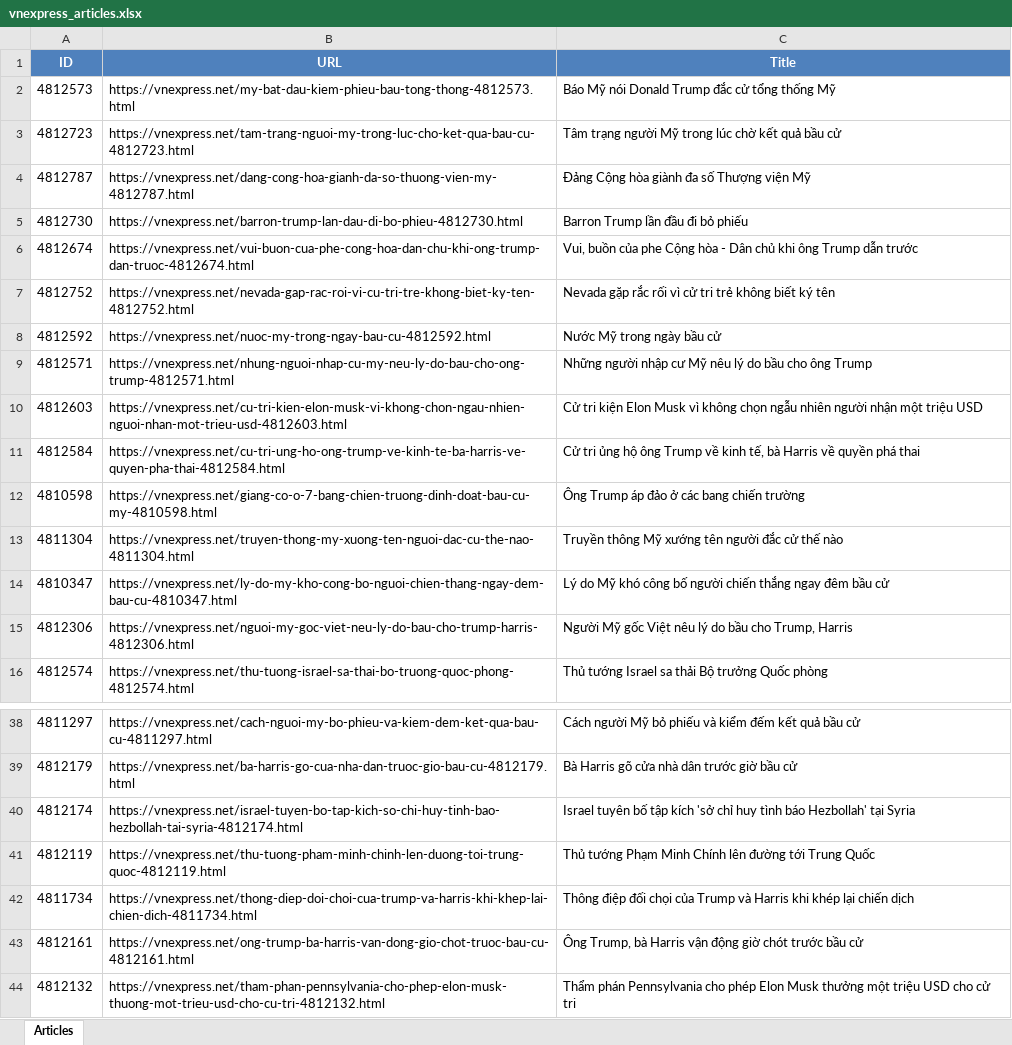
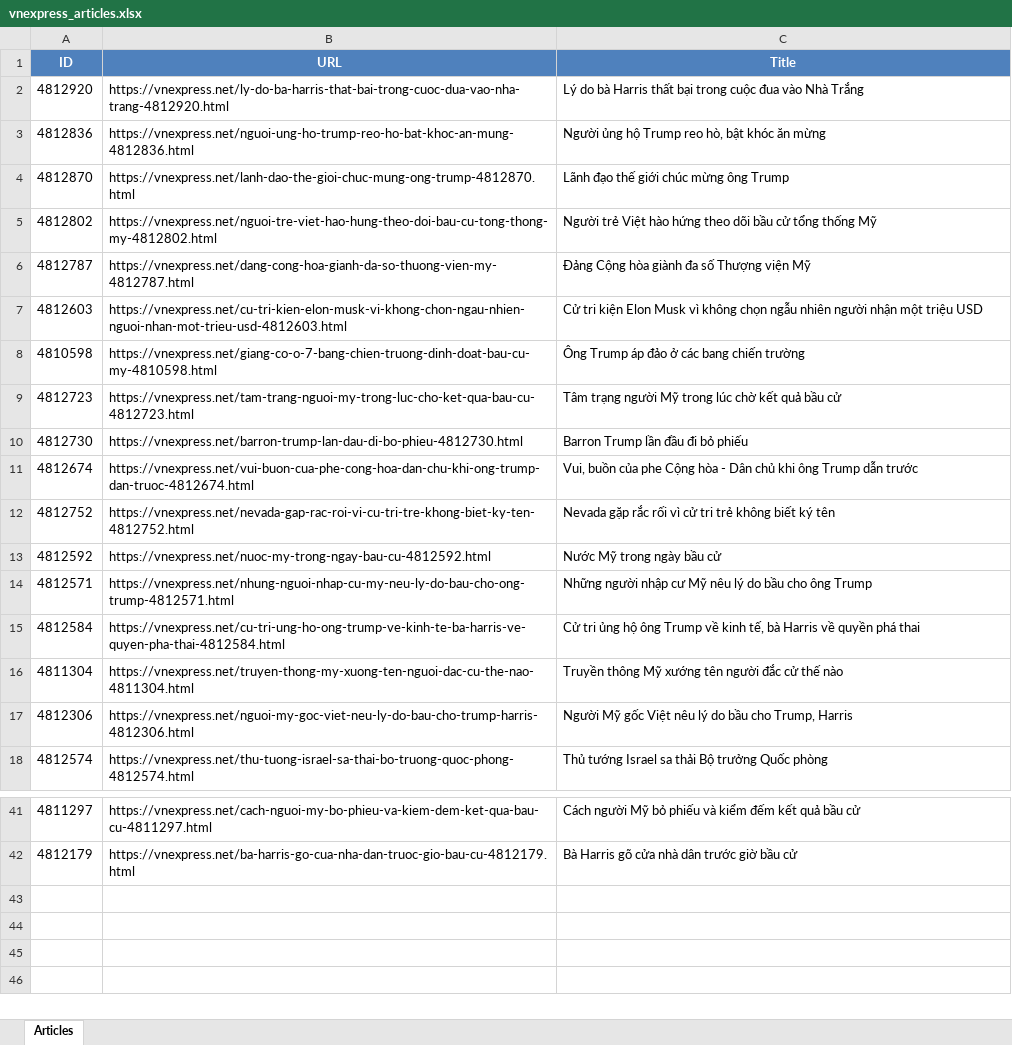
Before and after one commit to tungleqb/Vnexpress_crawler, an Excel workbook: vnexpress_articles.xlsx, sheet Articles, drawn as a sheet; only a part is shown, gaps mark what is left out; values as stored, in another font and other column widths than the file's, no borders; removed rows and columns are numbered as before the commit, all else as after; the diff names each change by its address in the sheet, - before the commit and + after, or states it on an @@ line.

```diff
--- a/vnexpress_articles.xlsx (sheet Articles)
+++ b/vnexpress_articles.xlsx (sheet Articles)
-row 2: 4812573 | https://vnexpress.net/my-bat-dau-kiem-phieu-bau-tong-thong-4812573.html | Báo Mỹ nói Donald Trump đắc cử tổng thống Mỹ
+row 2: 4812920 | https://vnexpress.net/ly-do-ba-harris-that-bai-trong-cuoc-dua-vao-nha-trang-4812920.html | Lý do bà Harris thất bại trong cuộc đua vào Nhà Trắng
+row 3: 4812836 | https://vnexpress.net/nguoi-ung-ho-trump-reo-ho-bat-khoc-an-mung-4812836.html | Người ủng hộ Trump reo hò, bật khóc ăn mừng
+row 4: 4812870 | https://vnexpress.net/lanh-dao-the-gioi-chuc-mung-ong-trump-4812870.html | Lãnh đạo thế giới chúc mừng ông Trump
+row 5: 4812802 | https://vnexpress.net/nguoi-tre-viet-hao-hung-theo-doi-bau-cu-tong-thong-my-4812802.html | Người trẻ Việt hào hứng theo dõi bầu cử tổng thống Mỹ
@@ row 4 moved to row 6: 4812787 @@
@@ row 10 moved to row 7: 4812603 @@
@@ row 12 moved to row 8: 4810598 @@
@@ row 14 moved to row 23: 4810347 @@
-row 40: 4812174 | https://vnexpress.net/israel-tuyen-bo-tap-kich-so-chi-huy-tinh-bao-hezbollah-tai-syria-4812174.html | Israel tuyên bố tập kích 'sở chỉ huy tình báo Hezbollah' tại Syria
-row 41: 4812119 | https://vnexpress.net/thu-tuong-pham-minh-chinh-len-duong-toi-trung-quoc-4812119.html | Thủ tướng Phạm Minh Chính lên đường tới Trung Quốc
-row 42: 4811734 | https://vnexpress.net/thong-diep-doi-choi-cua-trump-va-harris-khi-khep-lai-chien-dich-4811734.html | Thông điệp đối chọi của Trump và Harris khi khép lại chiến dịch
-row 43: 4812161 | https://vnexpress.net/ong-trump-ba-harris-van-dong-gio-chot-truoc-bau-cu-4812161.html | Ông Trump, bà Harris vận động giờ chót trước bầu cử
-row 44: 4812132 | https://vnexpress.net/tham-phan-pennsylvania-cho-phep-elon-musk-thuong-mot-trieu-usd-cho-cu-tri-4812132.html | Thẩm phán Pennsylvania cho phép Elon Musk thưởng một triệu USD cho cử tri
```
Also changed, not shown: 1 other file.
